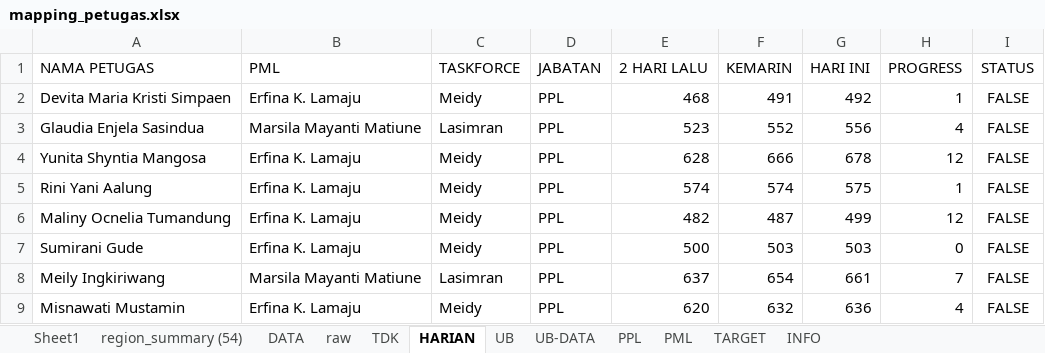
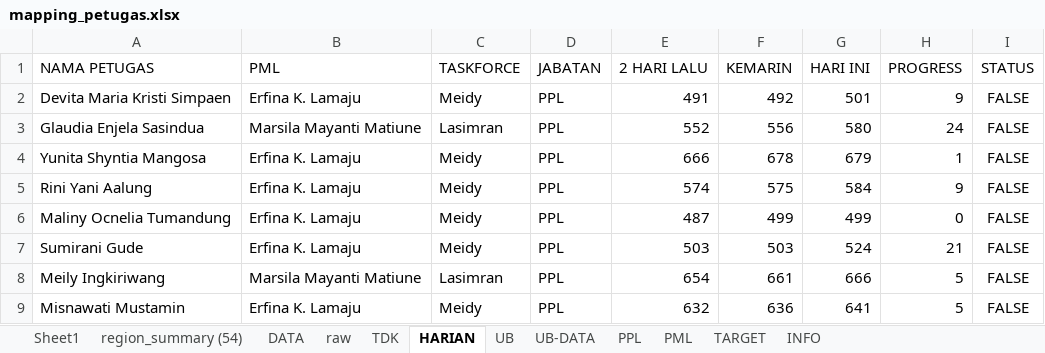
Before and after one commit to gaberielmanalu931/dashboard-petugas, an Excel workbook: mapping_petugas.xlsx, sheet HARIAN, drawn as a sheet; only a part is shown; values as stored, in another font and other column widths than the file's, no borders; the diff covers the shown part only; the diff names each change by its address in the sheet, - before the commit and + after, or states it on an @@ line.

```diff
--- a/mapping_petugas.xlsx (sheet HARIAN)
+++ b/mapping_petugas.xlsx (sheet HARIAN)
-E2 (2 HARI LALU): 468
+E2 (2 HARI LALU): 491
-F2 (KEMARIN): 491
+F2 (KEMARIN): 492
-G2 (HARI INI): 492
+G2 (HARI INI): 501
-H2 (PROGRESS): 1
+H2 (PROGRESS): 9
-E3 (2 HARI LALU): 523
+E3 (2 HARI LALU): 552
-F3 (KEMARIN): 552
+F3 (KEMARIN): 556
-G3 (HARI INI): 556
+G3 (HARI INI): 580
-H3 (PROGRESS): 4
+H3 (PROGRESS): 24
-E4 (2 HARI LALU): 628
+E4 (2 HARI LALU): 666
-F4 (KEMARIN): 666
+F4 (KEMARIN): 678
-G4 (HARI INI): 678
+G4 (HARI INI): 679
-H4 (PROGRESS): 12
+H4 (PROGRESS): 1
-F5 (KEMARIN): 574
+F5 (KEMARIN): 575
-G5 (HARI INI): 575
+G5 (HARI INI): 584
-H5 (PROGRESS): 1
+H5 (PROGRESS): 9
-E6 (2 HARI LALU): 482
+E6 (2 HARI LALU): 487
-F6 (KEMARIN): 487
+F6 (KEMARIN): 499
-H6 (PROGRESS): 12
+H6 (PROGRESS): 0
-E7 (2 HARI LALU): 500
+E7 (2 HARI LALU): 503
-G7 (HARI INI): 503
+G7 (HARI INI): 524
-H7 (PROGRESS): 0
+H7 (PROGRESS): 21
-E8 (2 HARI LALU): 637
+E8 (2 HARI LALU): 654
-F8 (KEMARIN): 654
+F8 (KEMARIN): 661
-G8 (HARI INI): 661
+G8 (HARI INI): 666
-H8 (PROGRESS): 7
+H8 (PROGRESS): 5
-E9 (2 HARI LALU): 620
+E9 (2 HARI LALU): 632
-F9 (KEMARIN): 632
+F9 (KEMARIN): 636
-G9 (HARI INI): 636
+G9 (HARI INI): 641
-H9 (PROGRESS): 4
+H9 (PROGRESS): 5
```
Also changed, not shown: 547 edited cells elsewhere in this sheet, sheet raw, sheet DATA, sheet PPL, sheet PML, sheet INFO.
